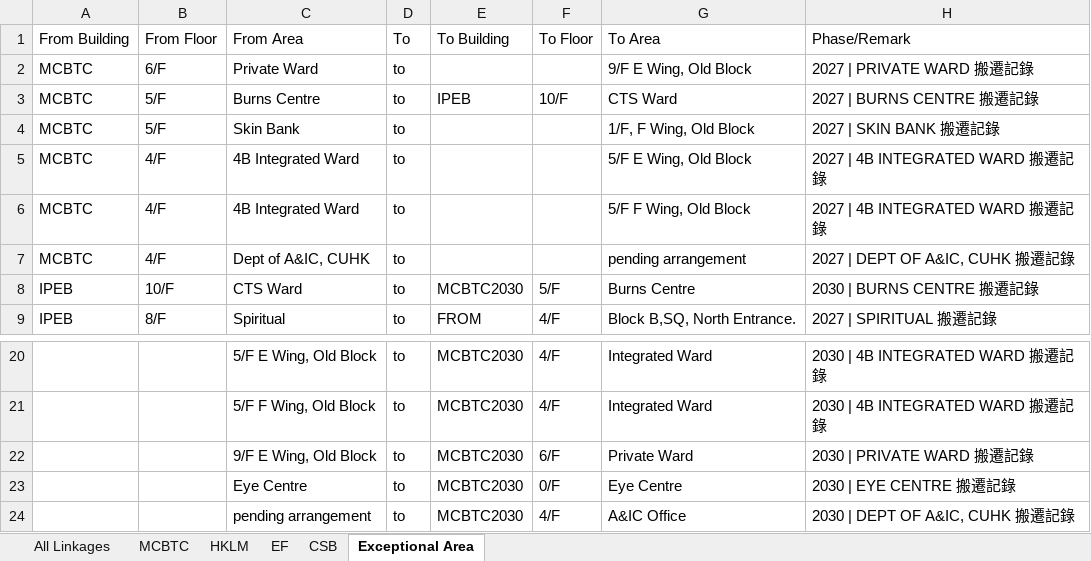
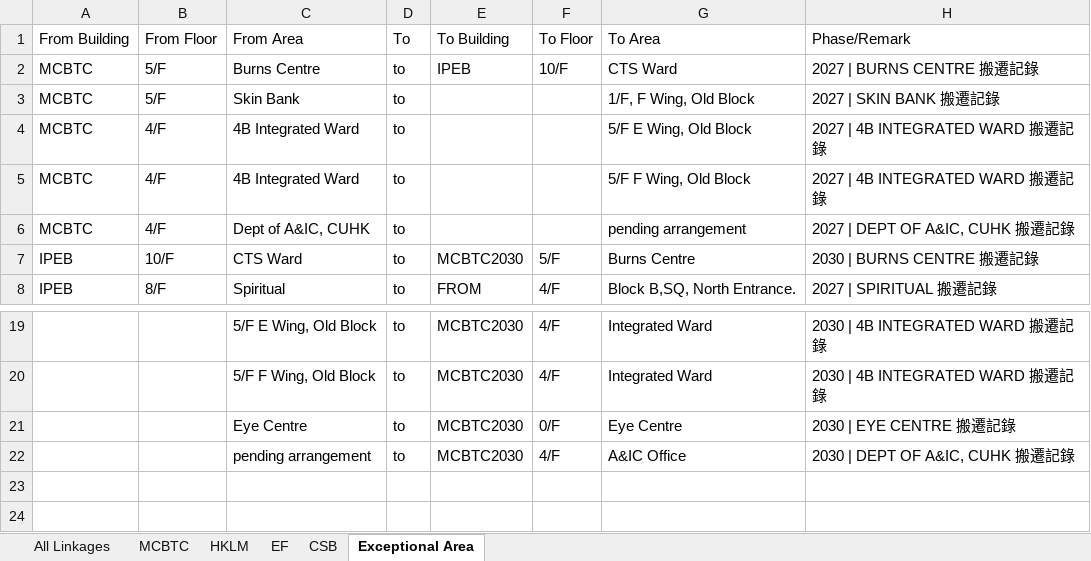
Before and after one commit to wilsonlcf1216-lab/twins-tower, an Excel workbook: building_linkage_list.xlsx, sheet Exceptional Area, drawn as a sheet; only a part is shown, gaps mark what is left out; values as stored, in another font and other column widths than the file's, no borders; the diff names each change by its address in the sheet, - before the commit and + after, or states it on an @@ line.

```diff
--- a/building_linkage_list.xlsx (sheet Exceptional Area)
+++ b/building_linkage_list.xlsx (sheet Exceptional Area)
-row 2: MCBTC | 6/F | Private Ward | to |  |  | 9/F E Wing, Old Block | 2027 | PRIVATE WARD 搬遷記錄
-row 22:  |  | 9/F E Wing, Old Block | to | MCBTC2030 | 6/F | Private Ward | 2030 | PRIVATE WARD 搬遷記錄
```
Also changed, not shown: sheet All Linkages, sheet MCBTC, sheet HKLM, sheet EF, 3 other files.
